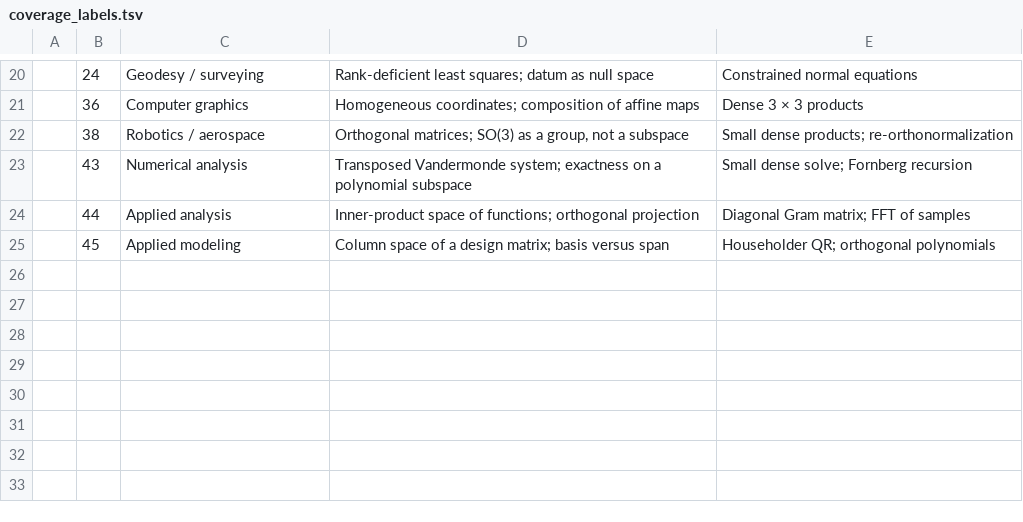
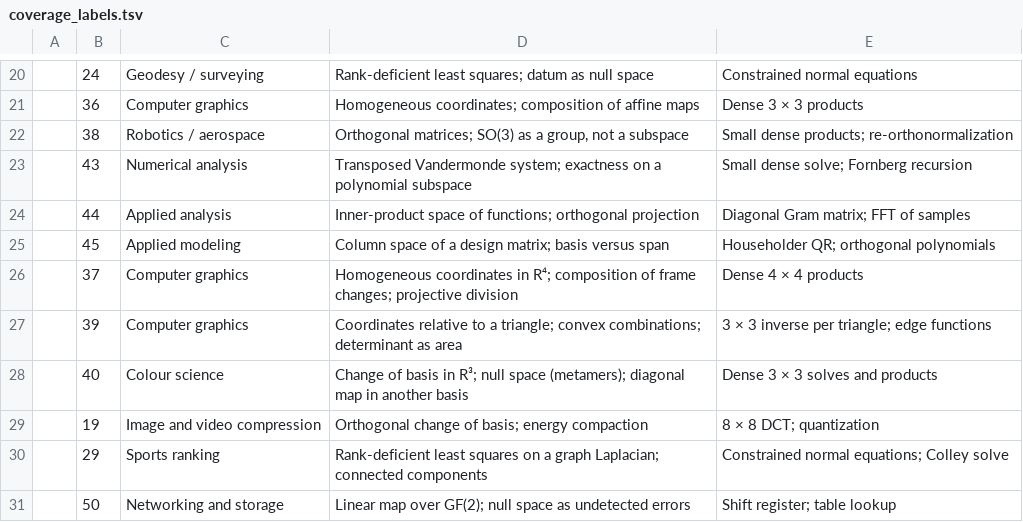
Before and after one commit to jeargle/rLinearAlgebra, a TSV file: docs/coverage_labels.tsv, drawn as a sheet; only a part is shown, gaps mark what is left out; the diff names each change by its address in the sheet, - before the commit and + after, or states it on an @@ line.

```diff
--- a/docs/coverage_labels.tsv
+++ b/docs/coverage_labels.tsv
+row 26:  | 37 | Computer graphics | Homogeneous coordinates in R⁴; composition of frame changes; projective division | Dense 4 × 4 products
+row 27:  | 39 | Computer graphics | Coordinates relative to a triangle; convex combinations; determinant as area | 3 × 3 inverse per triangle; edge functions
+row 28:  | 40 | Colour science | Change of basis in R³; null space (metamers); diagonal map in another basis | Dense 3 × 3 solves and products
+row 29:  | 19 | Image and video compression | Orthogonal change of basis; energy compaction | 8 × 8 DCT; quantization
+row 30:  | 29 | Sports ranking | Rank-deficient least squares on a graph Laplacian; connected components | Constrained normal equations; Colley solve
+row 31:  | 50 | Networking and storage | Linear map over GF(2); null space as undetected errors | Shift register; table lookup
```
Also changed, not shown: dist/index.csv, 19 other files.
